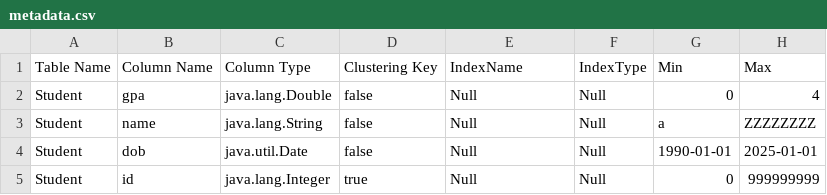
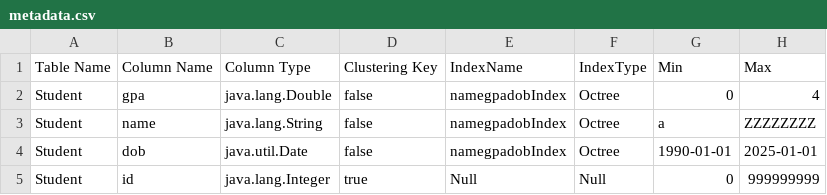
Before and after one commit to karimhesham1/Database-Engine, a CSV file: Database/metadata.csv, drawn as a sheet.

Commit message:
delete using index done
bgad manga awy b2a w el octree btedy error aslan

```diff
--- a/Database/metadata.csv
+++ b/Database/metadata.csv
@@ -1,5 +1,5 @@
 Table Name,Column Name,Column Type,Clustering Key,IndexName,IndexType,Min,Max
-Student,gpa,java.lang.Double,false,Null,Null,0,4
-Student,name,java.lang.String,false,Null,Null,a,ZZZZZZZZ
-Student,dob,java.util.Date,false,Null,Null,1990-01-01,2025-01-01
+Student,gpa,java.lang.Double,false,namegpadobIndex,Octree,0,4
+Student,name,java.lang.String,false,namegpadobIndex,Octree,a,ZZZZZZZZ
+Student,dob,java.util.Date,false,namegpadobIndex,Octree,1990-01-01,2025-01-01
 Student,id,java.lang.Integer,true,Null,Null,0,999999999
```
Also changed, not shown: 5 other files.
